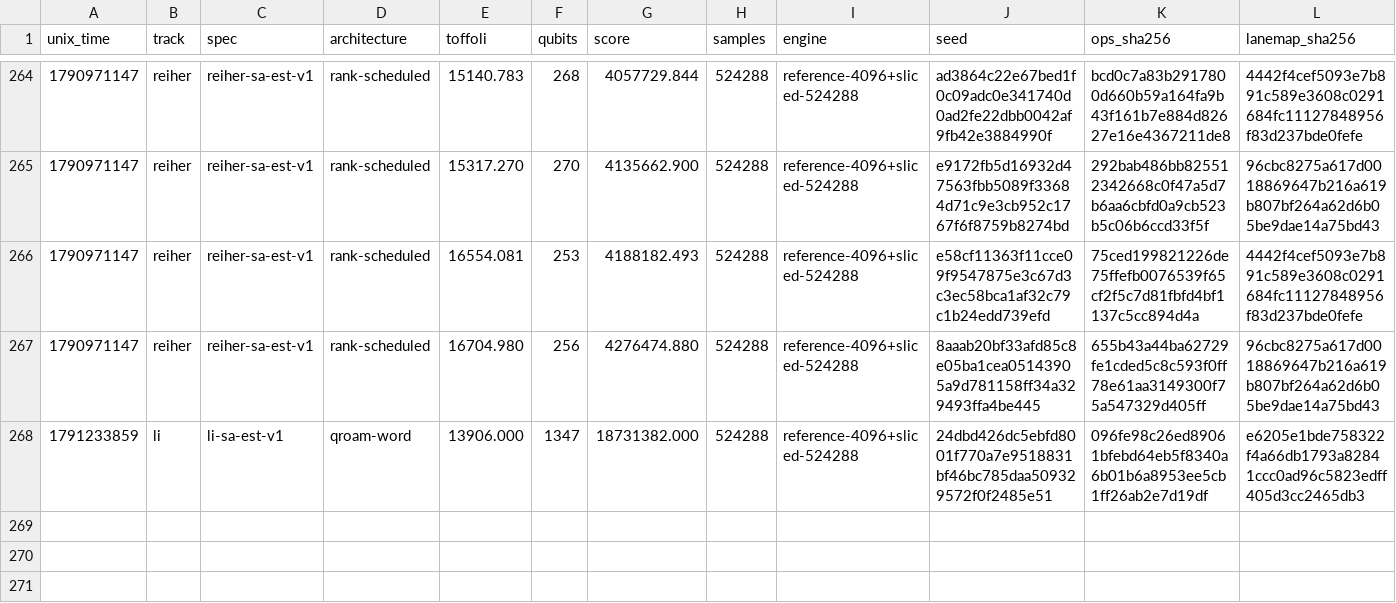
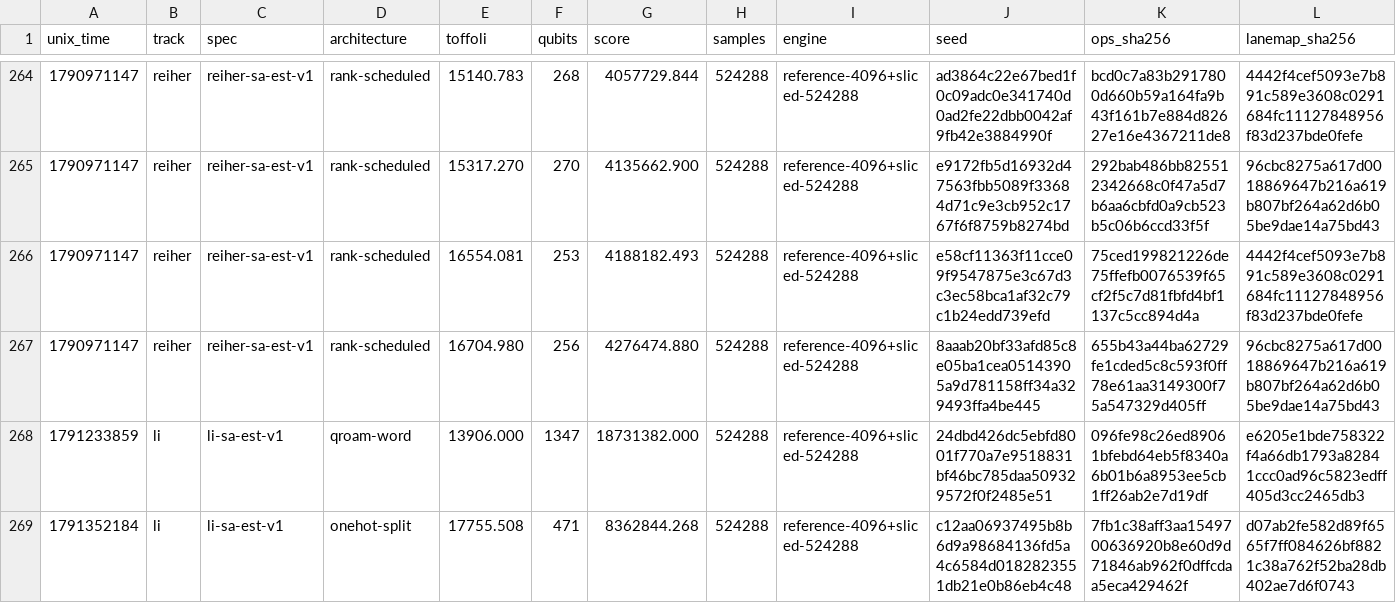
Before and after one commit to teddyjfpender/quantum-autoresearch-challenge, a TSV file: challenges/femoco/results.tsv, drawn as a sheet; only a part is shown, gaps mark what is left out; rows hold the shown columns only; the diff names each change by its address in the sheet, - before the commit and + after, or states it on an @@ line.

```diff
--- a/challenges/femoco/results.tsv
+++ b/challenges/femoco/results.tsv
+row 269: 1791352184 | li | li-sa-est-v1 | onehot-split | 17755.508 | 471 | 8362844.268 | 524288 | reference-4096+sliced-524288 | c12aa06937495b8b6d9a98684136fd5a4c6584d0182823551db21e0b86eb4c48 | 7fb1c38aff3aa1549700636920b8e60d9d71846ab962f0dffcdaa5eca429462f | d07ab2fe582d89f6565f7ff084626bf8821c38a762f52ba28db402ae7d6f0743
```
Also changed, not shown: 1 other file.
